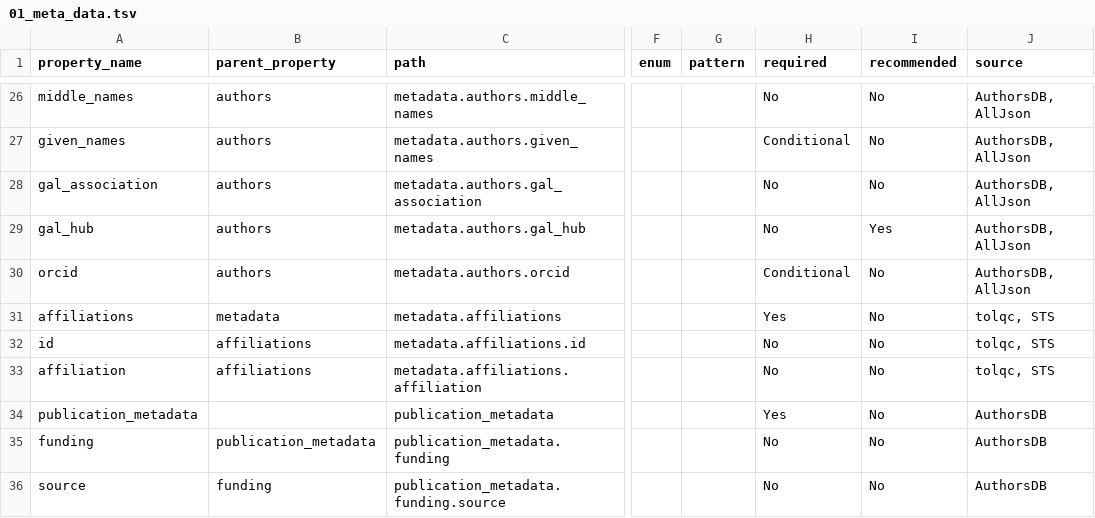
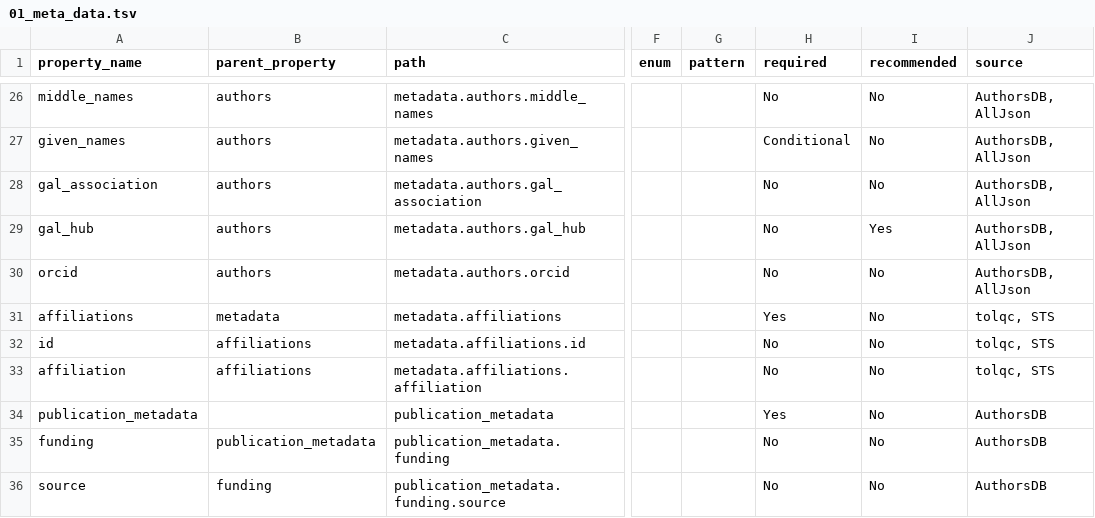
Before and after one commit to Karenvn/genomenote_json_files, a TSV file: tsv_output/01_meta_data.tsv, drawn as a sheet; only a part is shown, gaps mark what is left out; the diff names each change by its address in the sheet, - before the commit and + after, or states it on an @@ line.

```diff
--- a/tsv_output/01_meta_data.tsv
+++ b/tsv_output/01_meta_data.tsv
-H30 (required): Conditional
+H30 (required): No
```
Also changed, not shown: tsv_output/04_extraction_methods.tsv, tsv_output/05_library_prep_methods.tsv, 6 other files.
